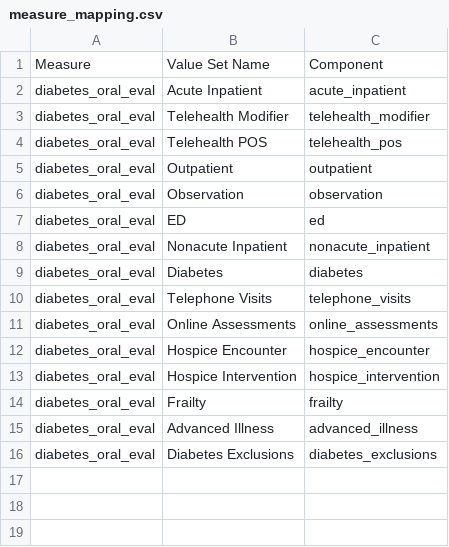
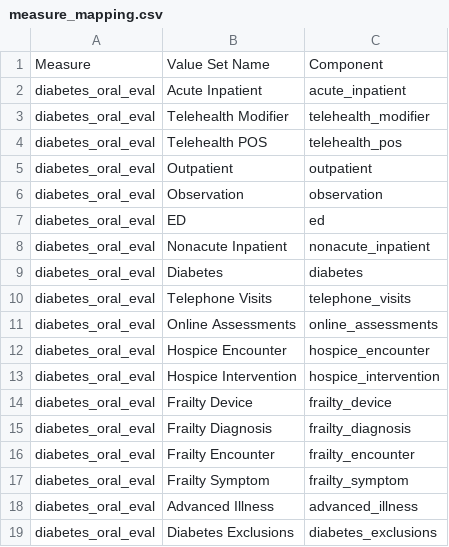
Before and after one commit to Milliman-PRM/oha-incentive-measures, a CSV file: scripts/hedis/measure_mapping.csv, drawn as a sheet.

Commit message:
Enumerate frailty sets
Frailty is no longer a single set, despite what is referenced in the specs

```diff
--- a/scripts/hedis/measure_mapping.csv
+++ b/scripts/hedis/measure_mapping.csv
@@ -13,3 +13,6 @@ diabetes_oral_eval,Hospice Encounter,hospice_encounter
 diabetes_oral_eval,Hospice Intervention,hospice_intervention
-diabetes_oral_eval,Frailty,frailty
+diabetes_oral_eval,Frailty Device,frailty_device
+diabetes_oral_eval,Frailty Diagnosis,frailty_diagnosis
+diabetes_oral_eval,Frailty Encounter,frailty_encounter
+diabetes_oral_eval,Frailty Symptom,frailty_symptom
 diabetes_oral_eval,Advanced Illness,advanced_illness
```
